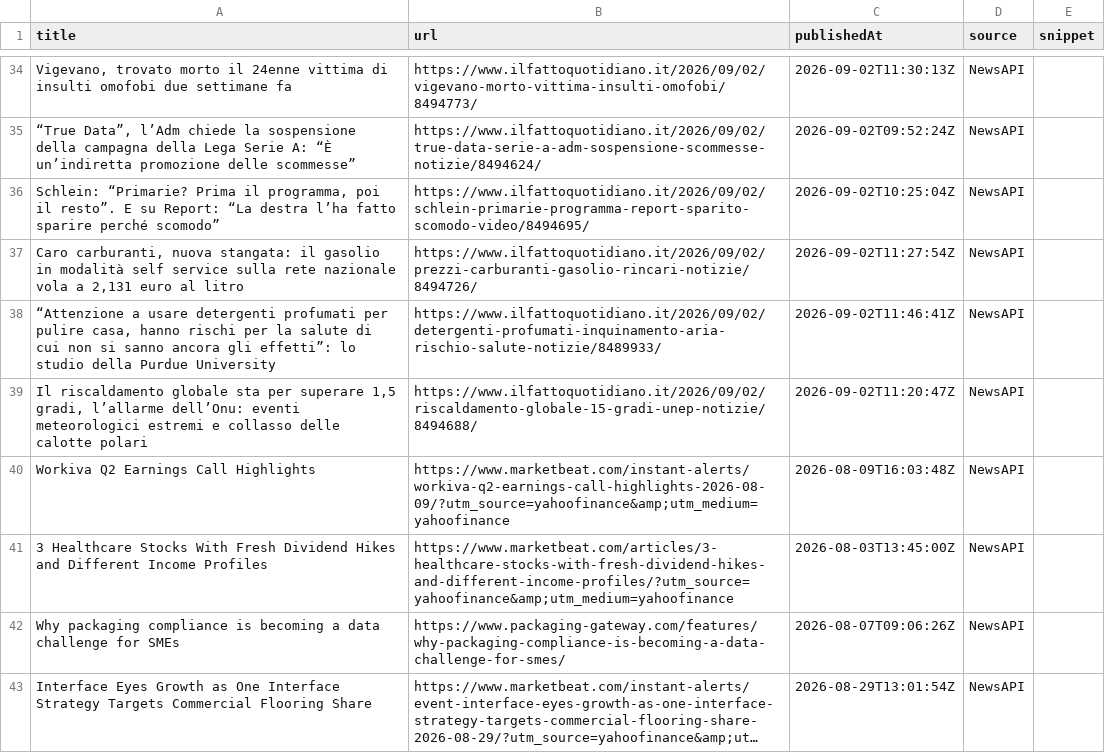
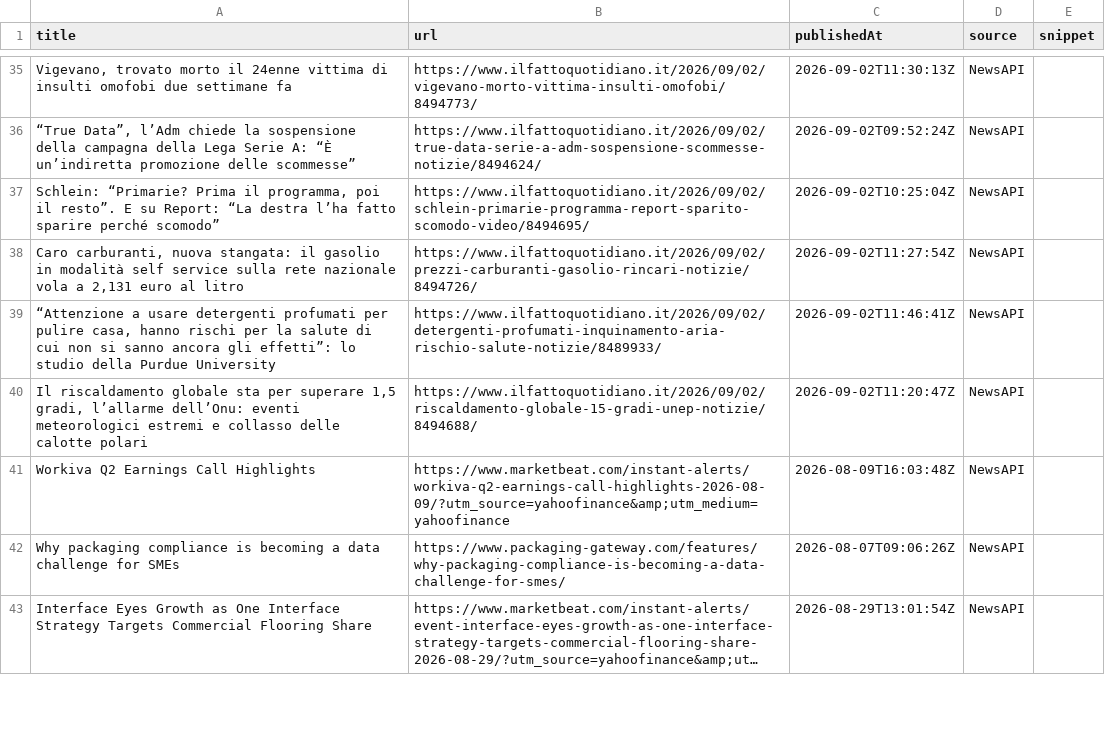
Before and after one commit to media-stack/gb2b-lead-finder, a CSV file: gb2b_leads.csv, drawn as a sheet; only a part is shown, gaps mark what is left out; long unchanged cells end in …; removed rows and columns are numbered as before the commit, all else as after; the diff covers the shown part only; the diff names each change by its address in the sheet, - before the commit and + after, or states it on an @@ line.

```diff
--- a/gb2b_leads.csv
+++ b/gb2b_leads.csv
-row 41: 3 Healthcare Stocks With Fresh Dividend Hikes and Different Income Profiles | https://www.marketbeat.com/articles/3-healthcare-stocks-with-fresh-dividend-hikes-and-different-income-profiles/?utm_source=yahoofinance&amp;utm_medium=yahoofinance | 2026-08-03T13:45:00Z | NewsAPI
```
Also changed, not shown: 5 added rows, 2 removed rows, 3 moved rows and 11 edited cells elsewhere in this file.
